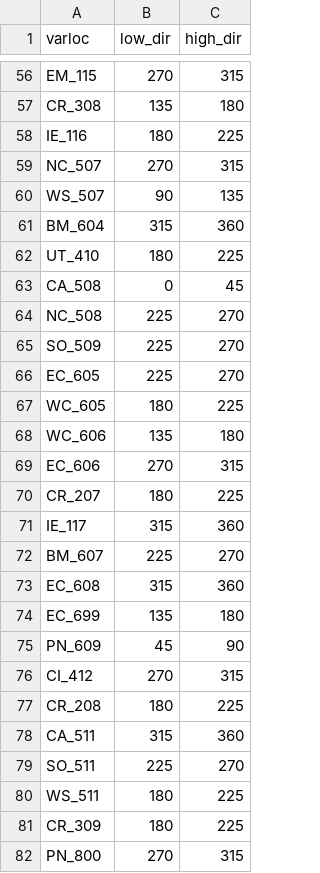
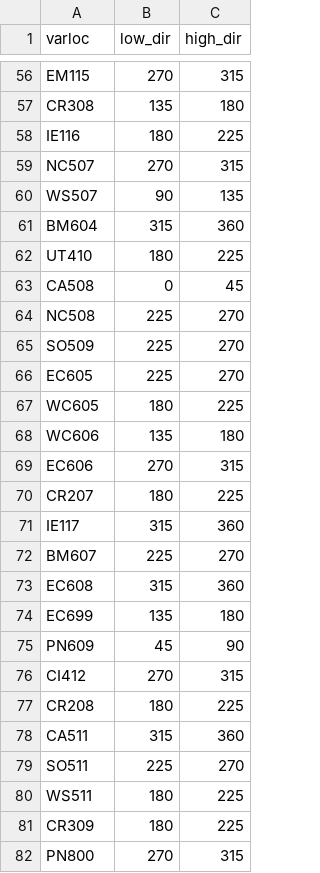
Before and after one commit to OurPlanscape/burn-emulator, a CSV file: burn-emulator-model/configs/wind_directions.csv, drawn as a sheet; only a part is shown, gaps mark what is left out; the diff covers the shown part only; the diff names each change by its address in the sheet, - before the commit and + after, or states it on an @@ line.

```diff
--- a/burn-emulator-model/configs/wind_directions.csv
+++ b/burn-emulator-model/configs/wind_directions.csv
-A56 (varloc): EM_115
+A56 (varloc): EM115
-A57 (varloc): CR_308
+A57 (varloc): CR308
-A58 (varloc): IE_116
+A58 (varloc): IE116
-A59 (varloc): NC_507
+A59 (varloc): NC507
-A60 (varloc): WS_507
+A60 (varloc): WS507
-A61 (varloc): BM_604
+A61 (varloc): BM604
-A62 (varloc): UT_410
+A62 (varloc): UT410
-A63 (varloc): CA_508
+A63 (varloc): CA508
-A64 (varloc): NC_508
+A64 (varloc): NC508
-A65 (varloc): SO_509
+A65 (varloc): SO509
-A66 (varloc): EC_605
+A66 (varloc): EC605
-A67 (varloc): WC_605
+A67 (varloc): WC605
-A68 (varloc): WC_606
+A68 (varloc): WC606
-A69 (varloc): EC_606
+A69 (varloc): EC606
-A70 (varloc): CR_207
+A70 (varloc): CR207
-A71 (varloc): IE_117
+A71 (varloc): IE117
-A72 (varloc): BM_607
+A72 (varloc): BM607
-A73 (varloc): EC_608
+A73 (varloc): EC608
-A74 (varloc): EC_699
+A74 (varloc): EC699
-A75 (varloc): PN_609
+A75 (varloc): PN609
-A76 (varloc): CI_412
+A76 (varloc): CI412
-A77 (varloc): CR_208
+A77 (varloc): CR208
-A78 (varloc): CA_511
+A78 (varloc): CA511
-A79 (varloc): SO_511
+A79 (varloc): SO511
-A80 (varloc): WS_511
+A80 (varloc): WS511
-A81 (varloc): CR_309
+A81 (varloc): CR309
-A82 (varloc): PN_800
+A82 (varloc): PN800
```
Also changed, not shown: 103 edited cells elsewhere in this file, 14 other files.
